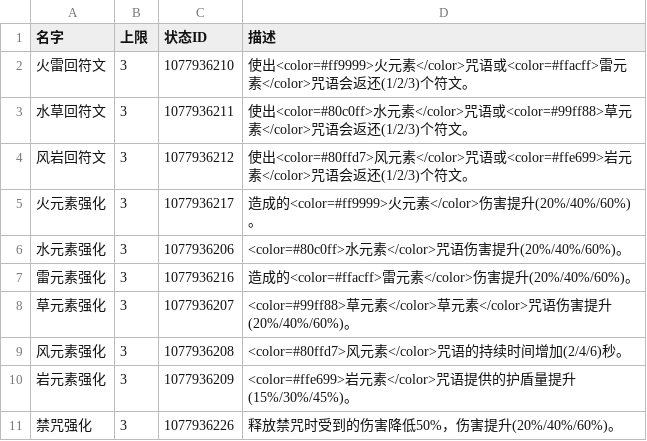
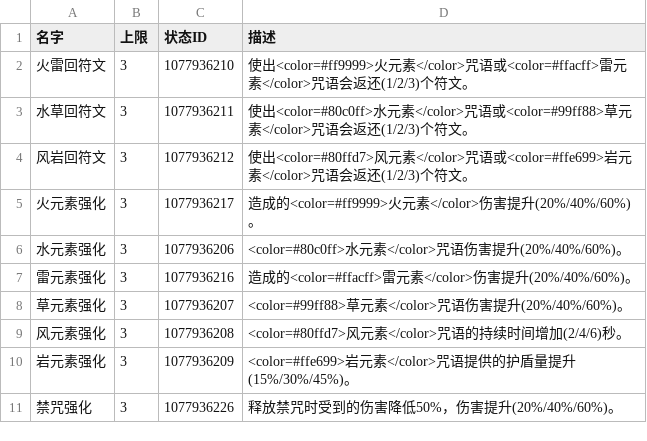
Before and after one commit to Kd20011225/Genshin, a CSV file: 符文咏者职业强化.csv, drawn as a sheet.

Commit message:
update

```diff
--- a/符文咏者职业强化.csv
+++ b/符文咏者职业强化.csv
@@ -7,3 +7,3 @@
 雷元素强化,3,1077936216,造成的<color=#ffacff>雷元素</color>伤害提升(20%/40%/60%)。
-草元素强化,3,1077936207,<color=#99ff88>草元素</color>草元素</color>咒语伤害提升(20%/40%/60%)。
+草元素强化,3,1077936207,<color=#99ff88>草元素</color>咒语伤害提升(20%/40%/60%)。
 风元素强化,3,1077936208,<color=#80ffd7>风元素</color>咒语的持续时间增加(2/4/6)秒。
```
